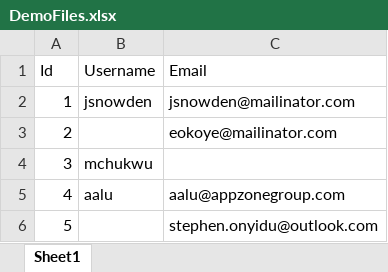
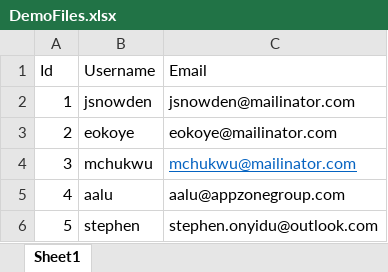
Before and after one commit to sheddy123/ExcelValidation, an Excel workbook: ExcelValidationTests/Files/DemoFiles.xlsx, sheet Sheet1, drawn as a sheet; values as stored, in another font and other column widths than the file's, no borders; the diff names each change by its address in the sheet, - before the commit and + after, or states it on an @@ line.

```diff
--- a/ExcelValidationTests/Files/DemoFiles.xlsx (sheet Sheet1)
+++ b/ExcelValidationTests/Files/DemoFiles.xlsx (sheet Sheet1)
-B3 (Username): (empty)
+B3 (Username): eokoye
-C4 (Email): (empty)
+C4 (Email): mchukwu@mailinator.com
-B6 (Username): (empty)
+B6 (Username): stephen
```
Also changed, not shown: 4 other files.
